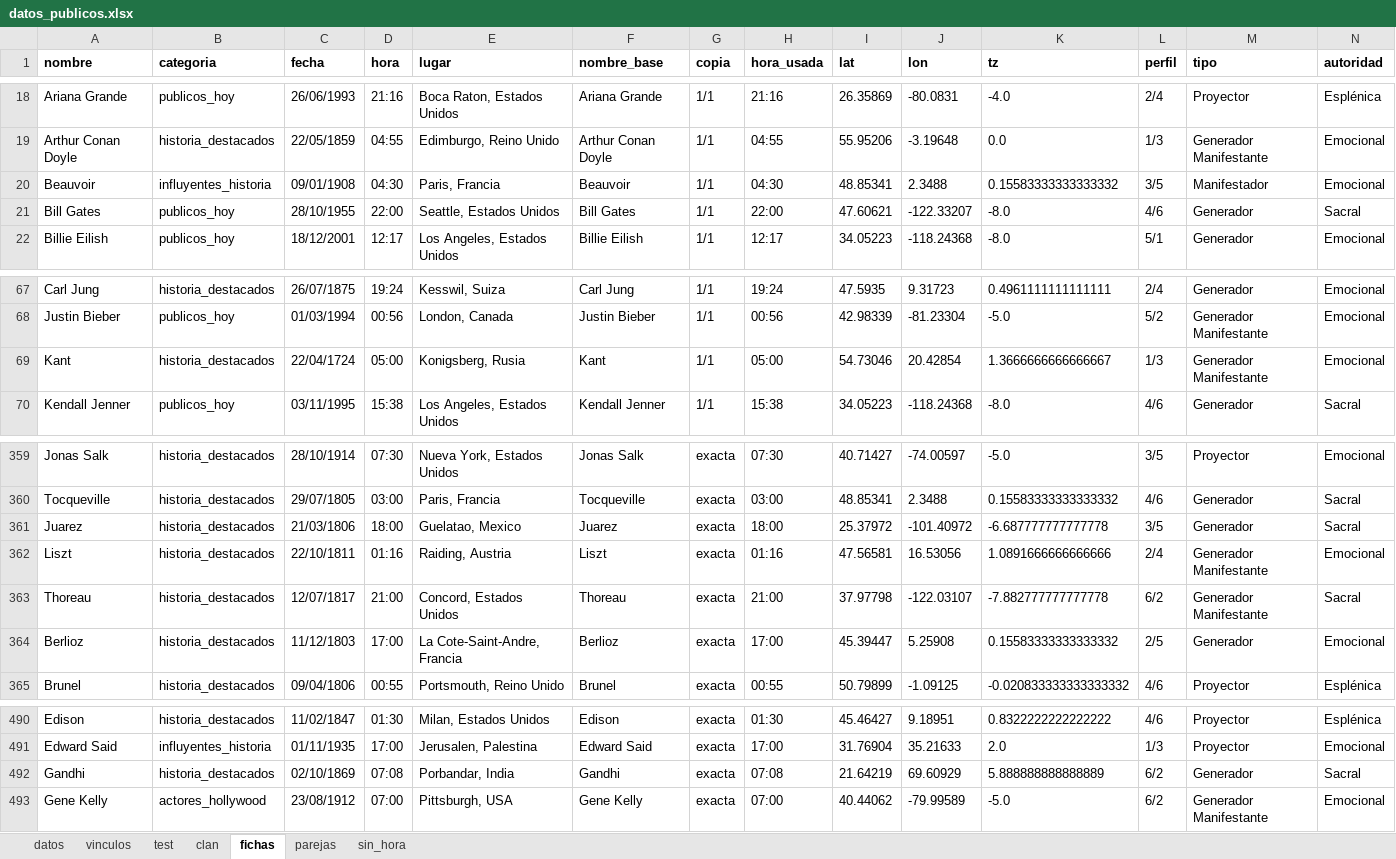
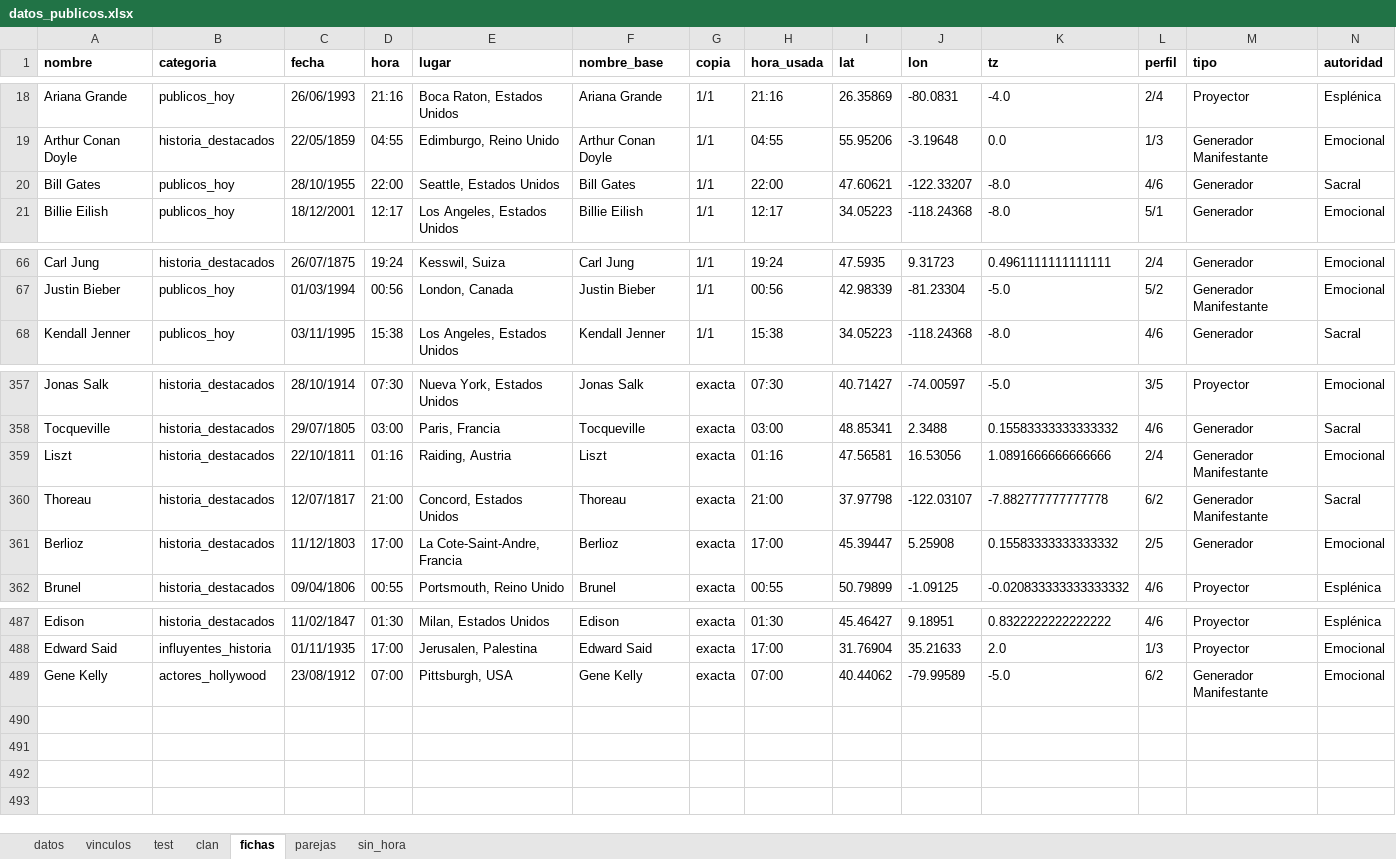
Before and after one commit to DouglasAdvaita/aurahumana, an Excel workbook: datos_publicos.xlsx, sheet fichas, drawn as a sheet; only a part is shown, gaps mark what is left out; values as stored, in another font and other column widths than the file's, no borders; rows hold the shown columns only; the diff names each change by its address in the sheet, - before the commit and + after, or states it on an @@ line.

```diff
--- a/datos_publicos.xlsx (sheet fichas)
+++ b/datos_publicos.xlsx (sheet fichas)
-row 20: Beauvoir | influyentes_historia | 09/01/1908 | 04:30 | Paris, Francia | Beauvoir | 1/1 | 04:30 | 48.85341 | 2.3488 | 0.15583333333333332 | 3/5 | Manifestador | Emocional
-row 69: Kant | historia_destacados | 22/04/1724 | 05:00 | Konigsberg, Rusia | Kant | 1/1 | 05:00 | 54.73046 | 20.42854 | 1.3666666666666667 | 1/3 | Generador Manifestante | Emocional
-row 361: Juarez | historia_destacados | 21/03/1806 | 18:00 | Guelatao, Mexico | Juarez | exacta | 18:00 | 25.37972 | -101.40972 | -6.687777777777778 | 3/5 | Generador | Sacral
-row 492: Gandhi | historia_destacados | 02/10/1869 | 07:08 | Porbandar, India | Gandhi | exacta | 07:08 | 21.64219 | 69.60929 | 5.888888888888889 | 6/2 | Generador | Sacral
```
Also changed, not shown: 8 other files.
